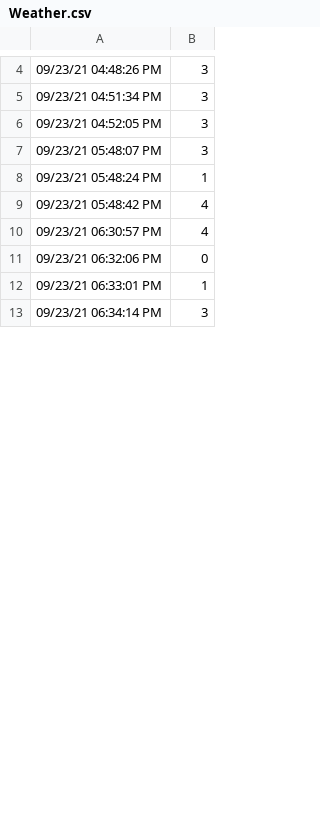
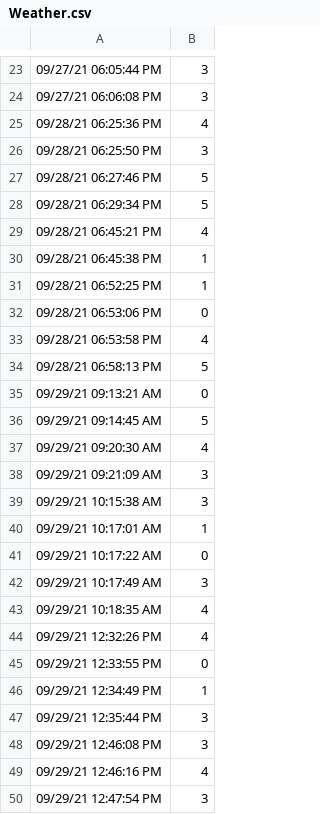
Before and after one commit to s-davari/WebAppPy, a CSV file: Weather.csv, drawn as a sheet; only a part is shown, gaps mark what is left out; the diff covers the shown part only.

```diff
--- a/Weather.csv
+++ b/Weather.csv
@@ -4,10 +23,28 @@
-09/23/21 04:48:26 PM, 3
-09/23/21 04:51:34 PM, 3
-09/23/21 04:52:05 PM, 3
-09/23/21 05:48:07 PM, 3
-09/23/21 05:48:24 PM, 1
-09/23/21 05:48:42 PM, 4
-09/23/21 06:30:57 PM, 4
-09/23/21 06:32:06 PM, 0
-09/23/21 06:33:01 PM, 1
-09/23/21 06:34:14 PM, 3
+09/27/21 06:05:44 PM, 3
+09/27/21 06:06:08 PM, 3
+09/28/21 06:25:36 PM, 4
+09/28/21 06:25:50 PM, 3
+09/28/21 06:27:46 PM, 5
+09/28/21 06:29:34 PM, 5
+09/28/21 06:45:21 PM, 4
+09/28/21 06:45:38 PM, 1
+09/28/21 06:52:25 PM, 1
+09/28/21 06:53:06 PM, 0
+09/28/21 06:53:58 PM, 4
+09/28/21 06:58:13 PM, 5
+09/29/21 09:13:21 AM, 0
+09/29/21 09:14:45 AM, 5
+09/29/21 09:20:30 AM, 4
+09/29/21 09:21:09 AM, 3
+09/29/21 10:15:38 AM, 3
+09/29/21 10:17:01 AM, 1
+09/29/21 10:17:22 AM, 0
+09/29/21 10:17:49 AM, 3
+09/29/21 10:18:35 AM, 4
+09/29/21 12:32:26 PM, 4
+09/29/21 12:33:55 PM, 0
+09/29/21 12:34:49 PM, 1
+09/29/21 12:35:44 PM, 3
+09/29/21 12:46:08 PM, 3
+09/29/21 12:46:16 PM, 4
+09/29/21 12:47:54 PM, 3
```
Also changed, not shown: 67 added rows and 7 edited cells elsewhere in this file, Email.csv, Fitbit.csv.
